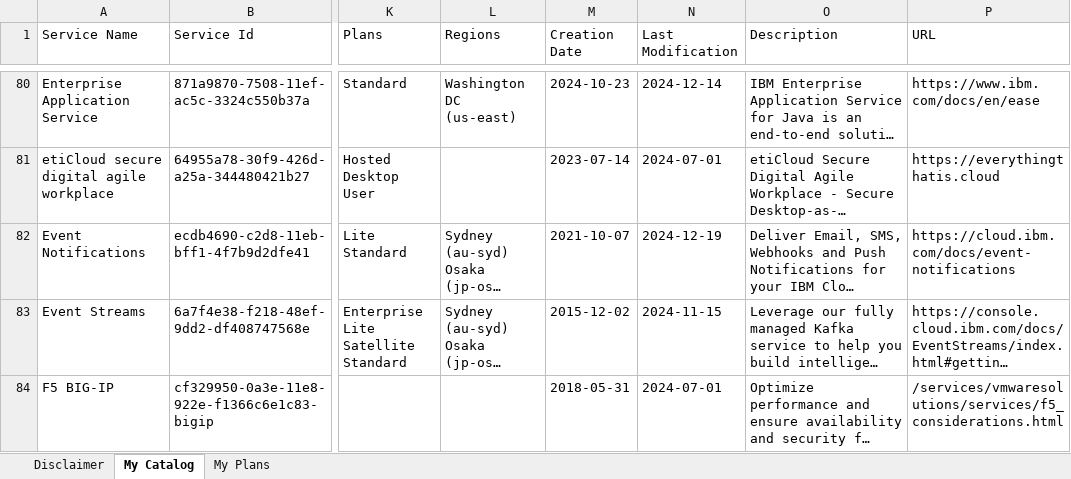
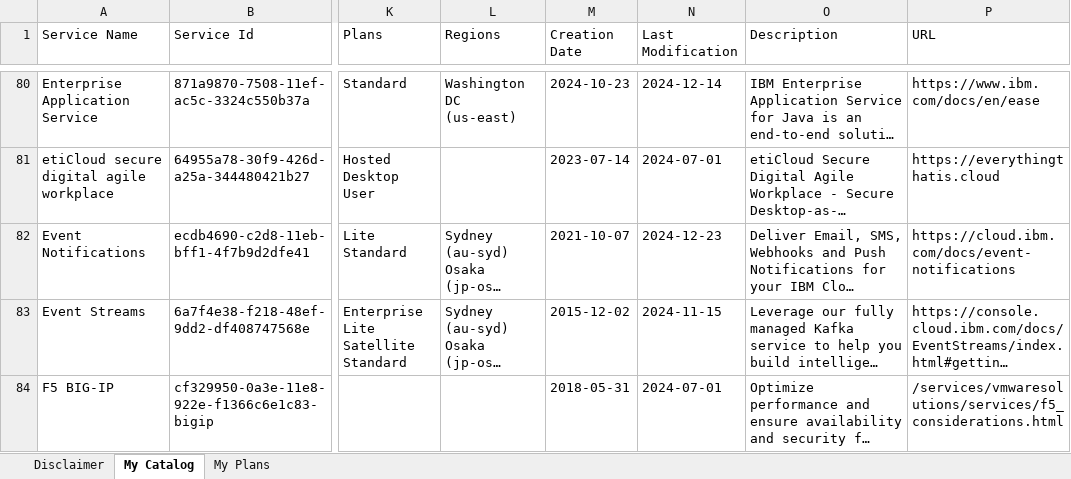
Before and after one commit to l2fprod/mycatalog, an Excel workbook: docs/generated/mycatalog.xlsx, sheet My Catalog, drawn as a sheet; only a part is shown, gaps mark what is left out; long unchanged cells end in …; values as stored, in another font and other column widths than the file's, no borders; the diff names each change by its address in the sheet, - before the commit and + after, or states it on an @@ line.

```diff
--- a/docs/generated/mycatalog.xlsx (sheet My Catalog)
+++ b/docs/generated/mycatalog.xlsx (sheet My Catalog)
-N82 (Last Modification): 2024-12-19
+N82 (Last Modification): 2024-12-23
```
Also changed, not shown: 8 other files.
